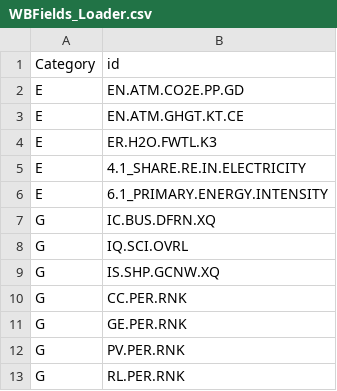
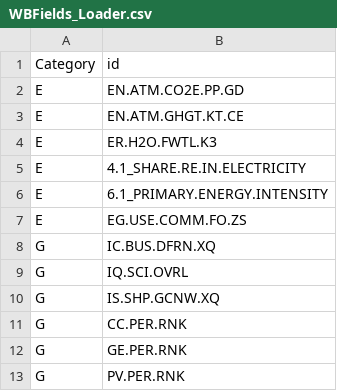
Before and after one commit to basnguyen/Case_Study, a CSV file: ESG_Country_Score/WBFields_Loader.csv, drawn as a sheet; only a part is shown; the shorter side is filled out with more unchanged rows.

```diff
--- a/ESG_Country_Score/WBFields_Loader.csv
+++ b/ESG_Country_Score/WBFields_Loader.csv
@@ -6,2 +6,3 @@ E	4.1_SHARE.RE.IN.ELECTRICITY
 E	6.1_PRIMARY.ENERGY.INTENSITY
+E	EG.USE.COMM.FO.ZS
 G	IC.BUS.DFRN.XQ
```
Also changed, not shown: 1 other file.
